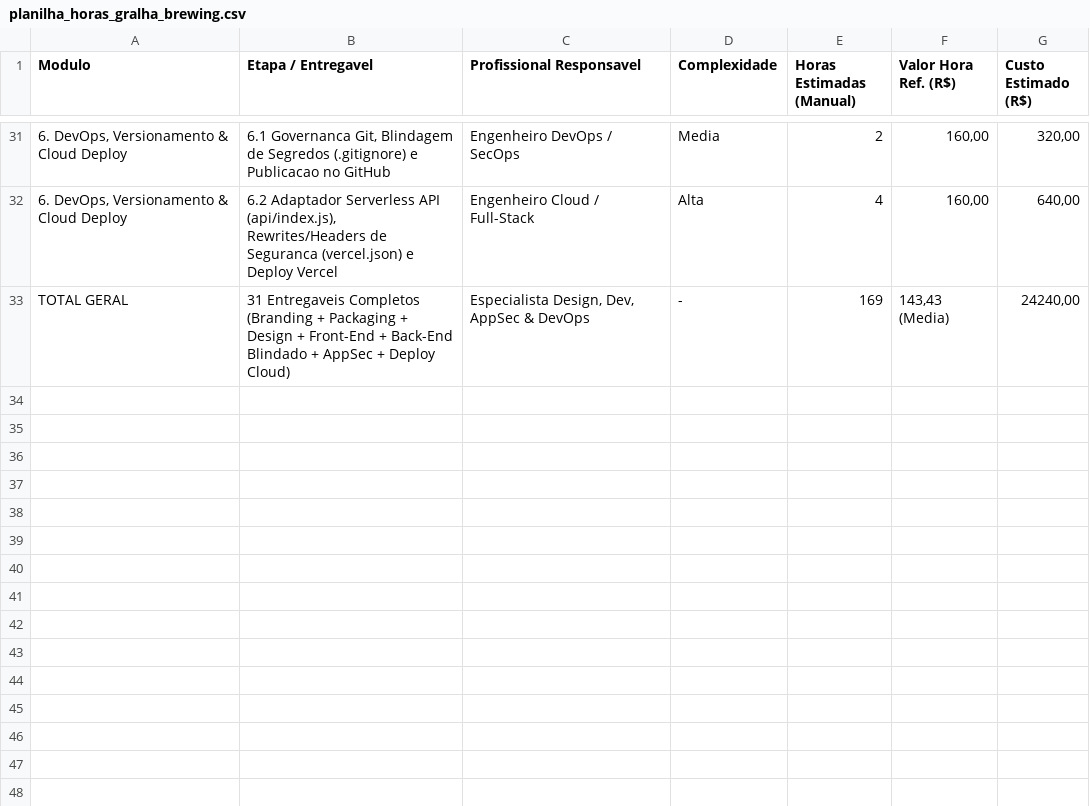
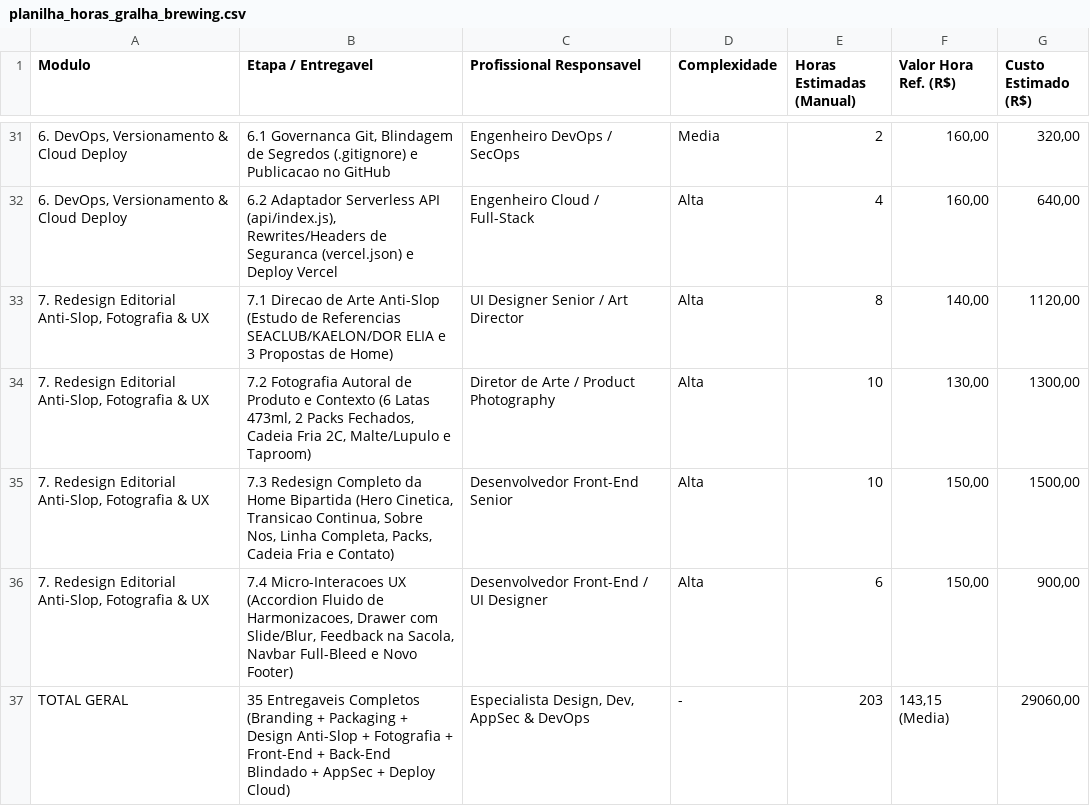
Before and after one commit to Cvinicius-7/gralha-brewing, a CSV file: planilha_horas_gralha_brewing.csv, drawn as a sheet; only a part is shown, gaps mark what is left out.

Commit message:
feat: apply approved V2 editorial design, Nano Banana product/pack photos, UX micro-interactions, and update hours CSV

```diff
--- a/planilha_horas_gralha_brewing.csv
+++ b/planilha_horas_gralha_brewing.csv
@@ -32,2 +32,6 @@ Modulo;Etapa / Entregavel;Profissional Responsavel;Complexidade;Horas Estimadas
 6. DevOps, Versionamento & Cloud Deploy;6.2 Adaptador Serverless API (api/index.js), Rewrites/Headers de Seguranca (vercel.json) e Deploy Vercel;Engenheiro Cloud / Full-Stack;Alta;4;160,00;640,00
-TOTAL GERAL;31 Entregaveis Completos (Branding + Packaging + Design + Front-End + Back-End Blindado + AppSec + Deploy Cloud);Especialista Design, Dev, AppSec & DevOps;-;169;143,43 (Media);24240,00
+7. Redesign Editorial Anti-Slop, Fotografia & UX;7.1 Direcao de Arte Anti-Slop (Estudo de Referencias SEACLUB/KAELON/DOR ELIA e 3 Propostas de Home);UI Designer Senior / Art Director;Alta;8;140,00;1120,00
+7. Redesign Editorial Anti-Slop, Fotografia & UX;7.2 Fotografia Autoral de Produto e Contexto (6 Latas 473ml, 2 Packs Fechados, Cadeia Fria 2C, Malte/Lupulo e Taproom);Diretor de Arte / Product Photography;Alta;10;130,00;1300,00
+7. Redesign Editorial Anti-Slop, Fotografia & UX;7.3 Redesign Completo da Home Bipartida (Hero Cinetica, Transicao Continua, Sobre Nos, Linha Completa, Packs, Cadeia Fria e Contato);Desenvolvedor Front-End Senior;Alta;10;150,00;1500,00
+7. Redesign Editorial Anti-Slop, Fotografia & UX;7.4 Micro-Interacoes UX (Accordion Fluido de Harmonizacoes, Drawer com Slide/Blur, Feedback na Sacola, Navbar Full-Bleed e Novo Footer);Desenvolvedor Front-End / UI Designer;Alta;6;150,00;900,00
+TOTAL GERAL;35 Entregaveis Completos (Branding + Packaging + Design Anti-Slop + Fotografia + Front-End + Back-End Blindado + AppSec + Deploy Cloud);Especialista Design, Dev, AppSec & DevOps;-;203;143,15 (Media);29060,00
```
Also changed, not shown: 25 other files.
